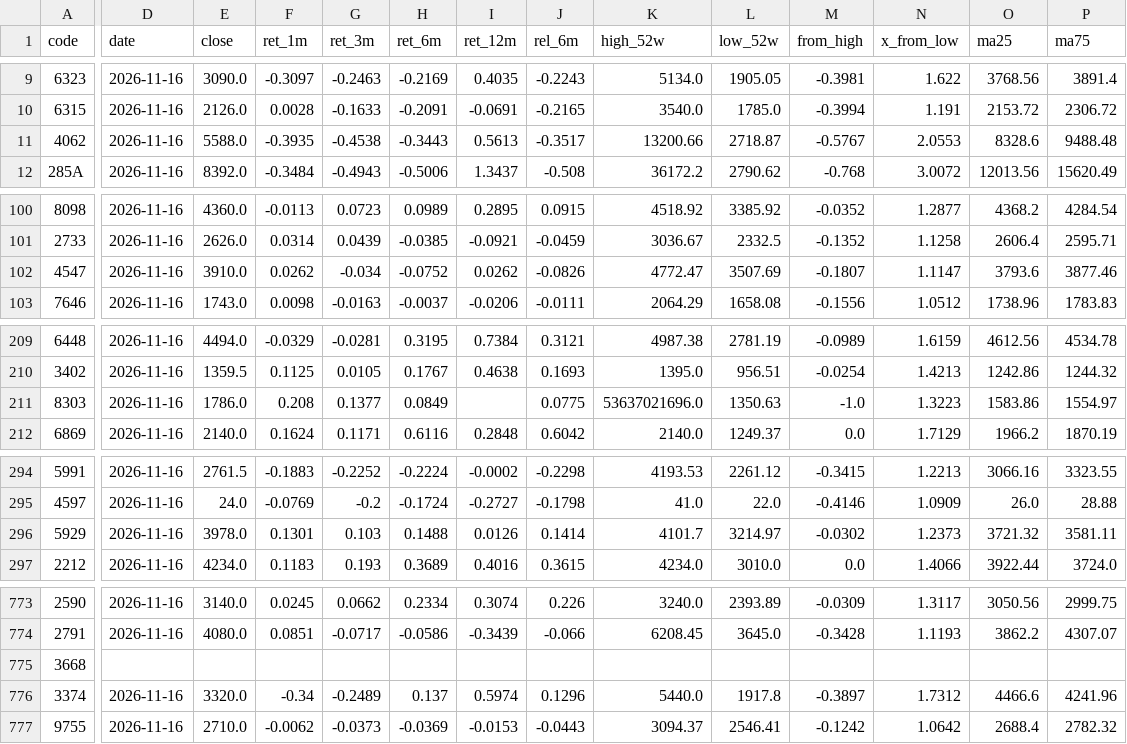
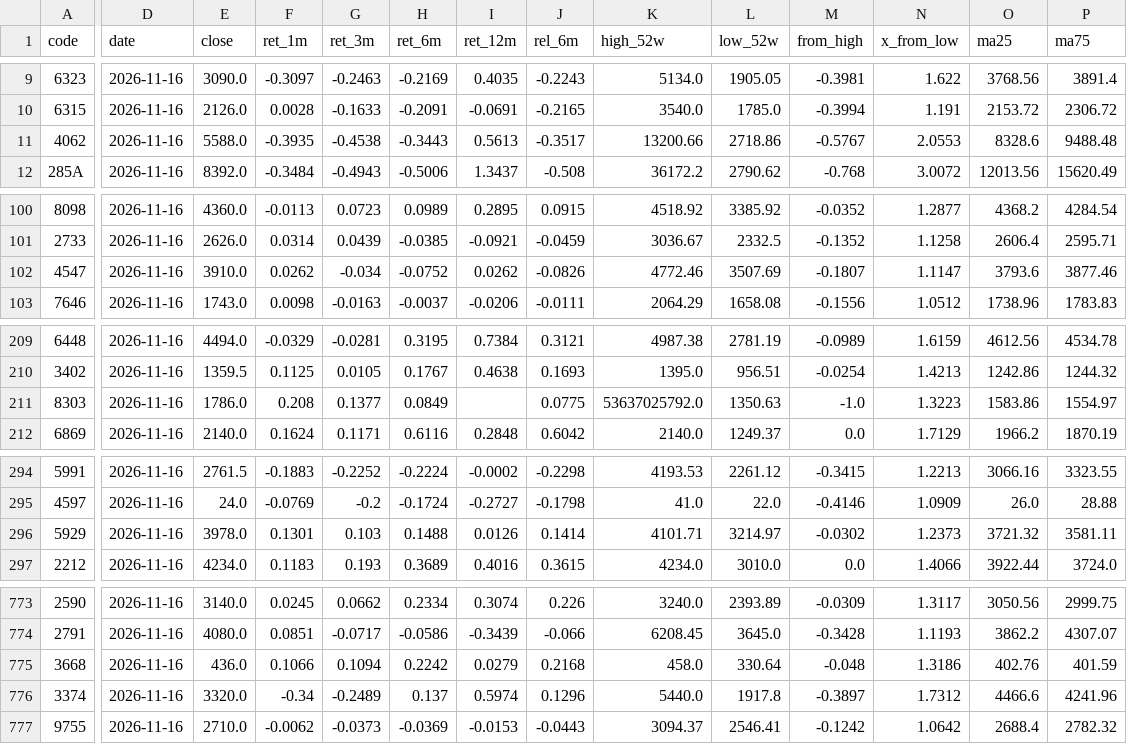
Before and after one commit to chantsu1/jp-prices, a CSV file: data/metrics.csv, drawn as a sheet; only a part is shown, gaps mark what is left out; the diff covers the shown part only; the diff names each change by its address in the sheet, - before the commit and + after, or states it on an @@ line.

```diff
--- a/data/metrics.csv
+++ b/data/metrics.csv
-L11 (low_52w): 2718.87
+L11 (low_52w): 2718.86
-K102 (high_52w): 4772.47
+K102 (high_52w): 4772.46
-K211 (high_52w): 53637021696.0
+K211 (high_52w): 53637025792.0
-K296 (high_52w): 4101.7
+K296 (high_52w): 4101.71
-D775 (date): (empty)
+D775 (date): 2026-11-16
-E775 (close): (empty)
+E775 (close): 436.0
-F775 (ret_1m): (empty)
+F775 (ret_1m): 0.1066
-G775 (ret_3m): (empty)
+G775 (ret_3m): 0.1094
-H775 (ret_6m): (empty)
+H775 (ret_6m): 0.2242
-I775 (ret_12m): (empty)
+I775 (ret_12m): 0.0279
-J775 (rel_6m): (empty)
+J775 (rel_6m): 0.2168
-K775 (high_52w): (empty)
+K775 (high_52w): 458.0
-L775 (low_52w): (empty)
+L775 (low_52w): 330.64
-M775 (from_high): (empty)
+M775 (from_high): -0.048
-N775 (x_from_low): (empty)
+N775 (x_from_low): 1.3186
-O775 (ma25): (empty)
+O775 (ma25): 402.76
-P775 (ma75): (empty)
+P775 (ma75): 401.59
```
Also changed, not shown: 7 edited cells elsewhere in this file, 2 other files.
